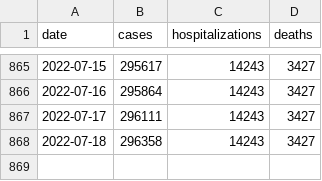
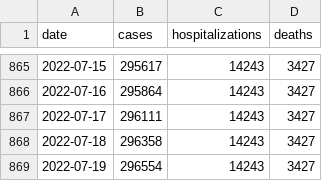
Before and after one commit to FranklinChen/covid-19-allegheny-county, a CSV file: covid-19-allegheny-county.csv, drawn as a sheet; only a part is shown, gaps mark what is left out; the diff names each change by its address in the sheet, - before the commit and + after, or states it on an @@ line.

Commit message:
Daily update.

```diff
--- a/covid-19-allegheny-county.csv
+++ b/covid-19-allegheny-county.csv
+row 869: 2022-07-19 | 296554 | 14243 | 3427
```
